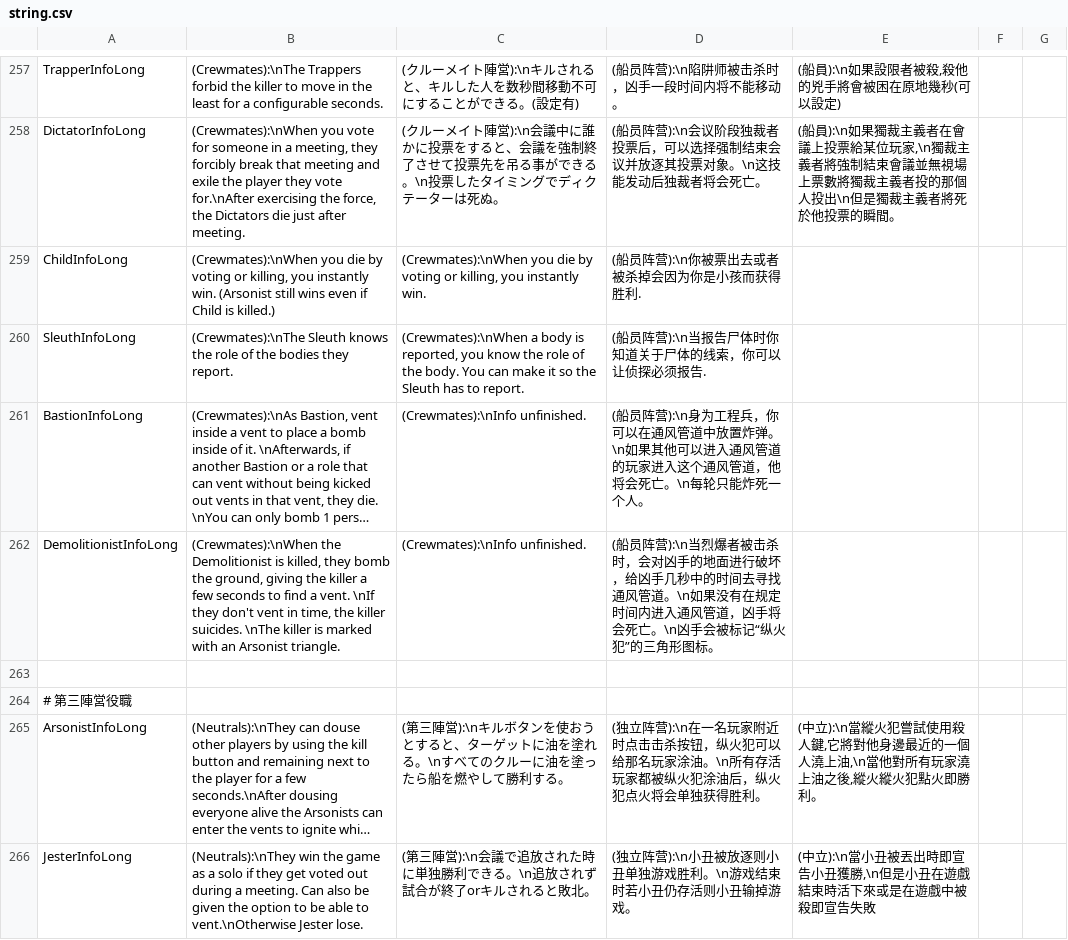
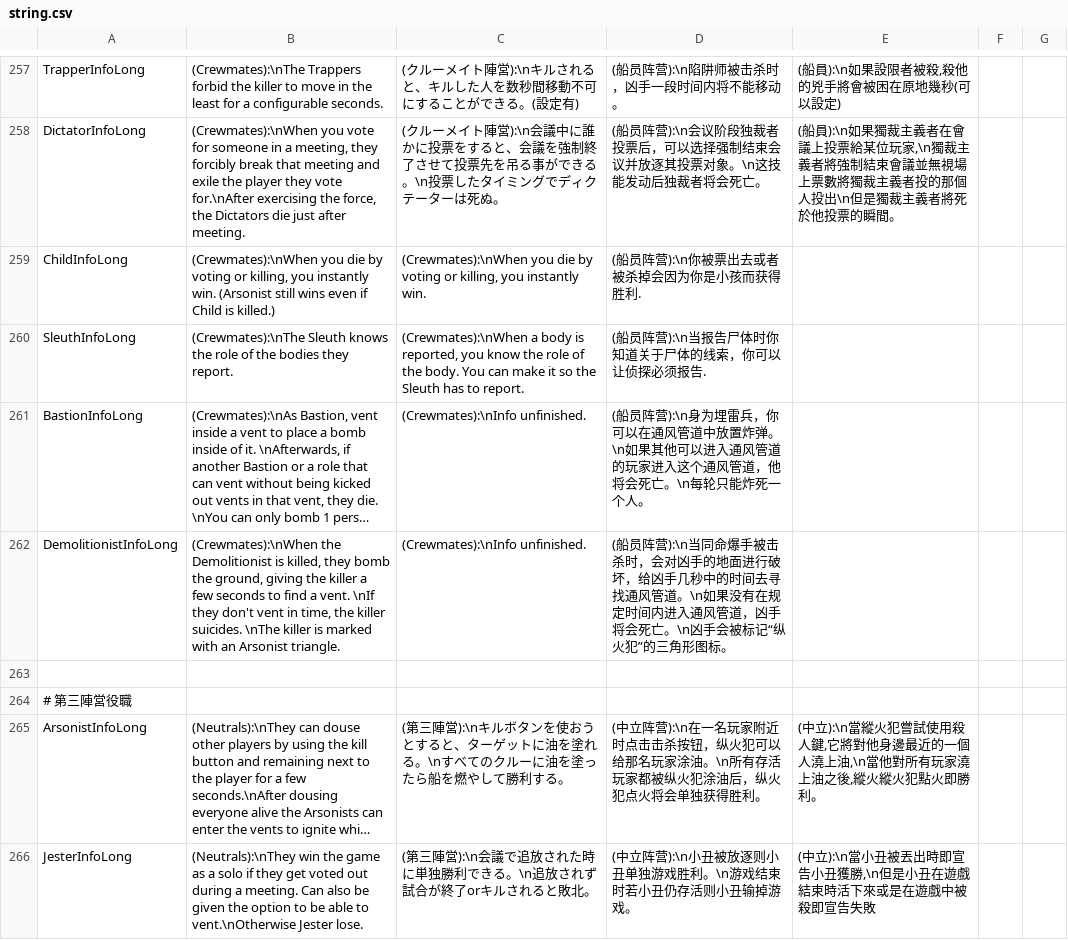
Before and after one commit to discus-sions/TownOfHost-TheOtherRoles, a CSV file: Resources/string.csv, drawn as a sheet; only a part is shown, gaps mark what is left out; long unchanged cells end in …; the diff covers the shown part only; the diff names each change by its address in the sheet, - before the commit and + after, or states it on an @@ line.

Commit message:
Chinese Update

```diff
--- a/Resources/string.csv
+++ b/Resources/string.csv
-D261: …营):\n身为工程兵，你可…
+D261: …营):\n身为埋雷兵，你可…
-D262: …阵营):\n当烈爆者被击杀时…
+D262: …阵营):\n当同命爆手被击杀时…
-D265: (独立阵营):\n…
+D265: (中立阵营):\n…
-D266: (独立阵营):\n小丑被放逐则小丑单独游戏胜利。\n游戏结束时若小丑仍存活则小丑输掉游戏。
+D266: (中立阵营):\n小丑被放逐则小丑单独游戏胜利。\n游戏结束时若小丑仍存活则小丑输掉游戏。
```
Also changed, not shown: 41 edited cells elsewhere in this file.
